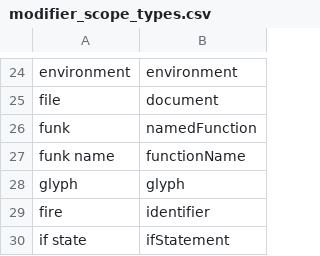
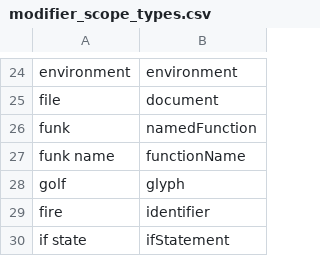
Before and after one commit to jaresty/mac-dotfiles, a CSV file: cursorless-settings/modifier_scope_types.csv, drawn as a sheet; only a part is shown, gaps mark what is left out.

Commit message:
Golf is easier to say than glyph

```diff
--- a/cursorless-settings/modifier_scope_types.csv
+++ b/cursorless-settings/modifier_scope_types.csv
@@ -27,3 +27,3 @@ funk, namedFunction
 funk name, functionName
-glyph, glyph
+golf, glyph
 fire, identifier
```
Also changed, not shown: 1 other file.
